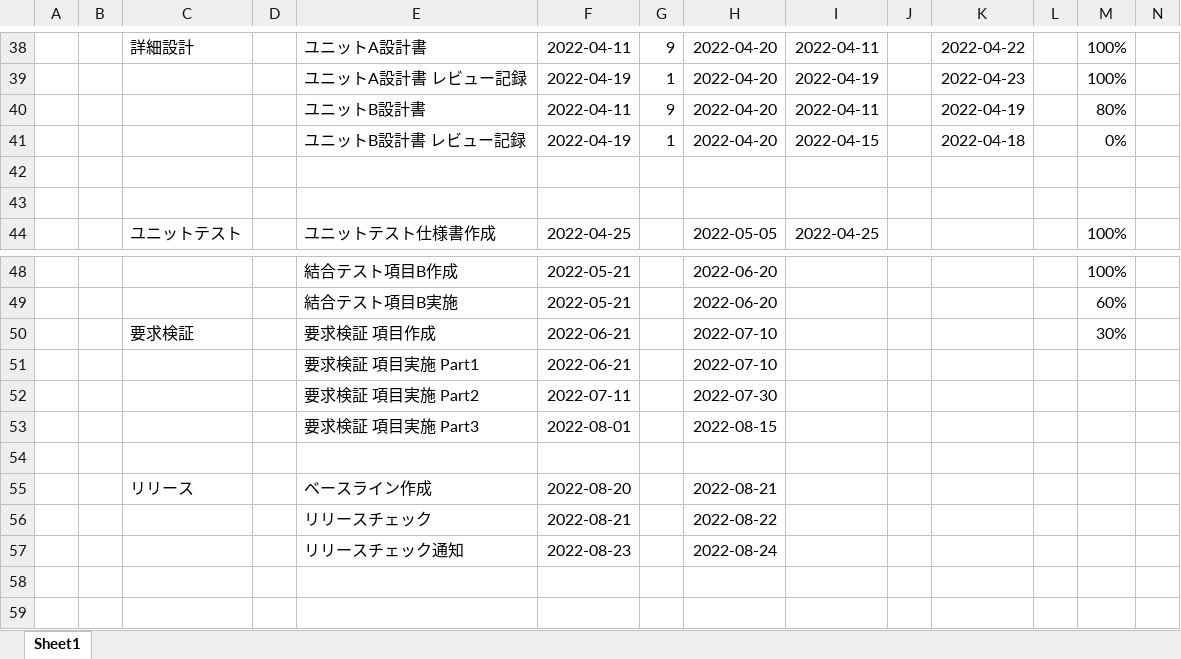
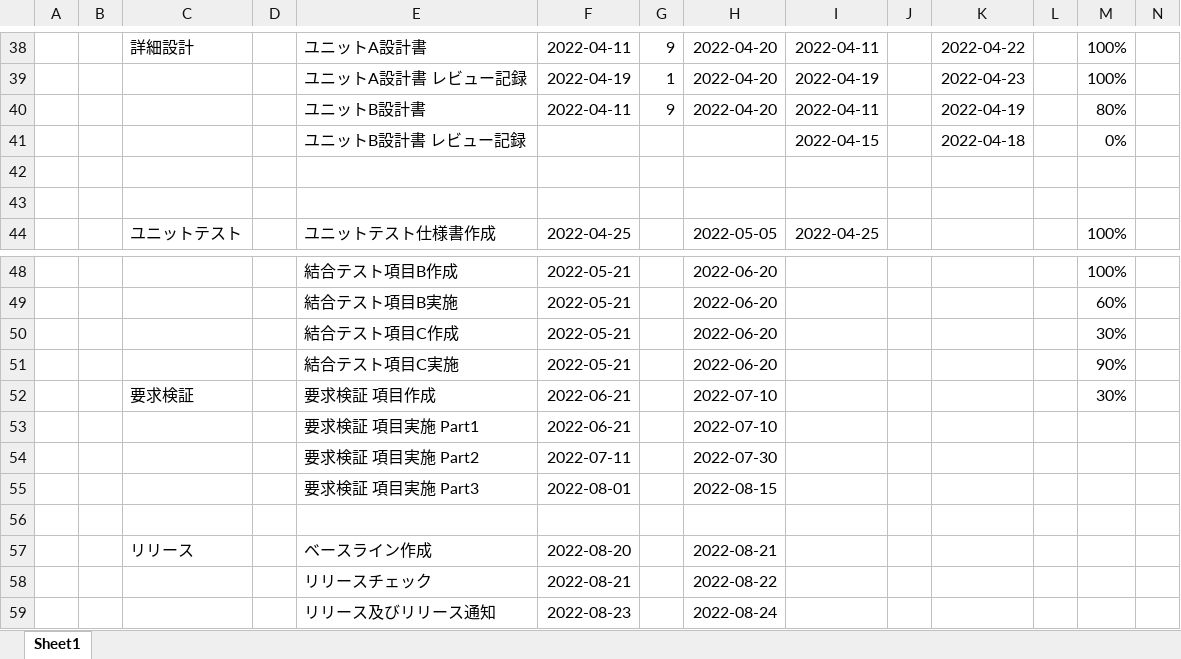
Before and after one commit to shiftdownet/E2S4K, an Excel workbook: sample.xlsm, sheet Sheet1, drawn as a sheet; only a part is shown, gaps mark what is left out; values as stored, in another font and other column widths than the file's, no borders; addresses are those after the commit; rows hold the shown columns only; the diff names each change by its address in the sheet, - before the commit and + after, or states it on an @@ line.

```diff
--- a/sample.xlsm (sheet Sheet1)
+++ b/sample.xlsm (sheet Sheet1)
-F41: 2022-04-19
+F41: (empty)
-G41: 1
+G41: (empty)
-H41: 2022-04-20
+H41: (empty)
+row 50:  |  |  |  | 結合テスト項目C作成 | 2022-05-21 |  | 2022-06-20 |  |  |  |  | 30%
+row 51:  |  |  |  | 結合テスト項目C実施 | 2022-05-21 |  | 2022-06-20 |  |  |  |  | 90%
-E59: リリースチェック通知
+E59: リリース及びリリース通知
```
Also changed, not shown: 2 other files.
